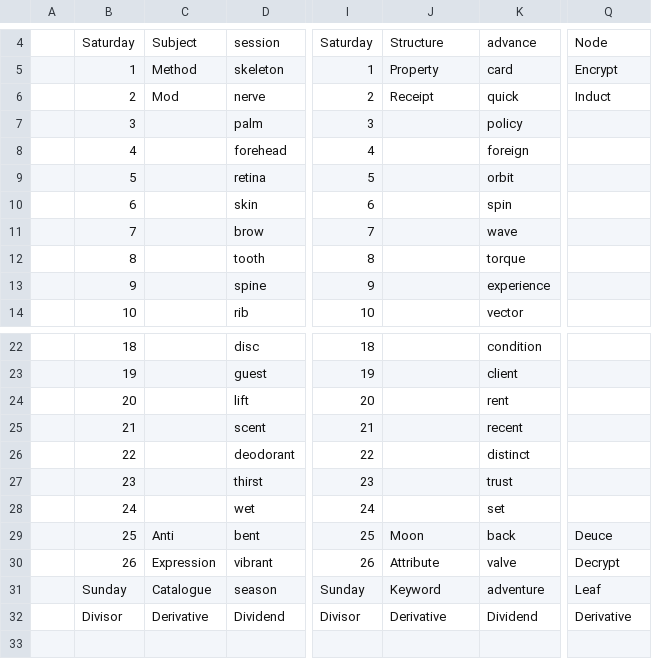
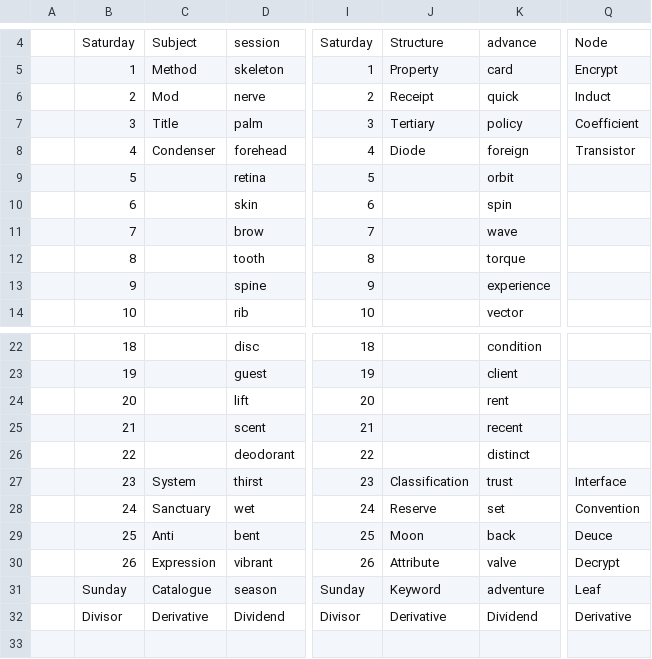
Before and after one commit to openroot/onlyIf31, a TSV file: objectParadise50/objectParadise50.tsv, drawn as a sheet; only a part is shown, gaps mark what is left out; the diff names each change by its address in the sheet, - before the commit and + after, or states it on an @@ line.

Commit message:
update

```diff
--- a/objectParadise50/objectParadise50.tsv
+++ b/objectParadise50/objectParadise50.tsv
-C7: (empty)
+C7: Title
-J7: (empty)
+J7: Tertiary
-Q7: (empty)
+Q7: Coefficient
-C8: (empty)
+C8: Condenser
-J8: (empty)
+J8: Diode
-Q8: (empty)
+Q8: Transistor
-C27: (empty)
+C27: System
-J27: (empty)
+J27: Classification
-Q27: (empty)
+Q27: Interface
-C28: (empty)
+C28: Sanctuary
-J28: (empty)
+J28: Reserve
-Q28: (empty)
+Q28: Convention
```
